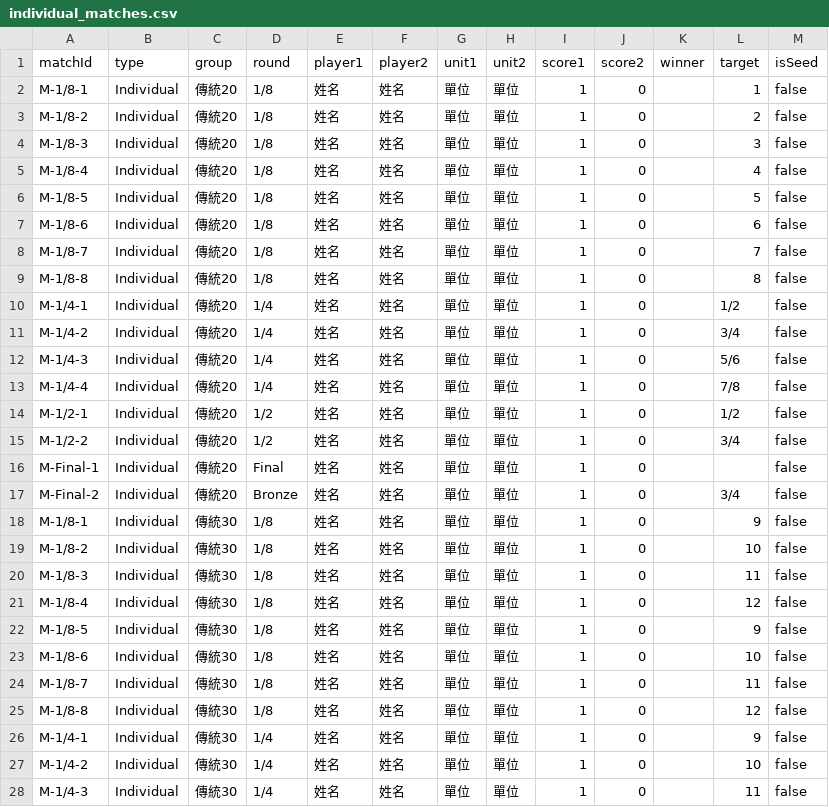
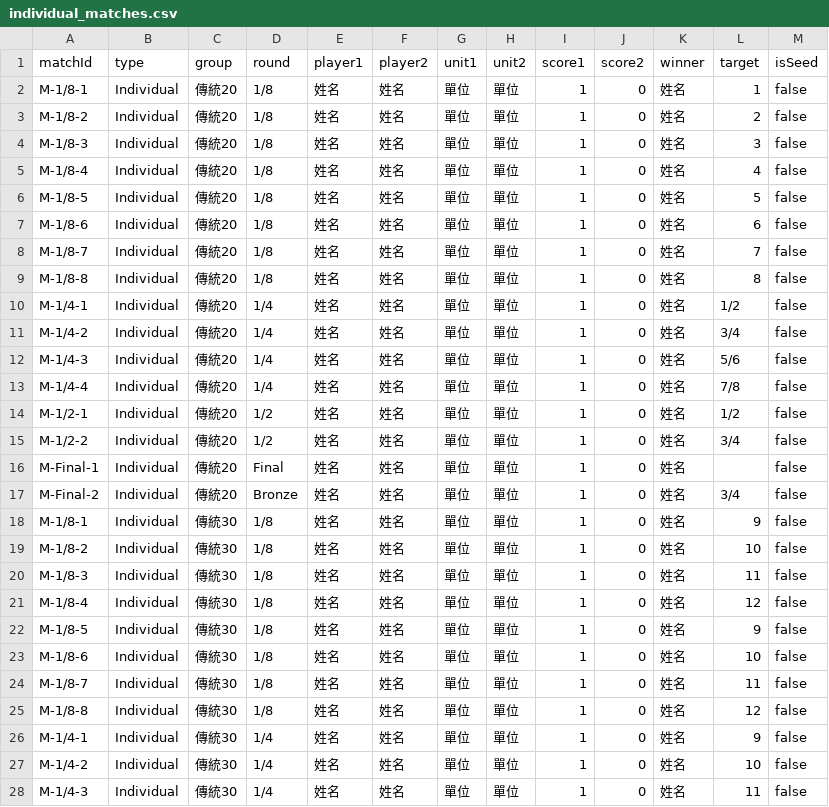
Before and after one commit to 687887s/archery_race, a CSV file: data/individual_matches.csv, drawn as a sheet; only a part is shown; the diff covers the shown part only.

Commit message:
Data Update 2026-05-13T19:01:22.246Z

```diff
--- a/data/individual_matches.csv
+++ b/data/individual_matches.csv
@@ -1,28 +1,28 @@
 matchId,type,group,round,player1,player2,unit1,unit2,score1,score2,winner,target,isSeed
-M-1/8-1,Individual,傳統20,1/8,姓名,姓名,單位,單位,1,0,,1,false
-M-1/8-2,Individual,傳統20,1/8,姓名,姓名,單位,單位,1,0,,2,false
-M-1/8-3,Individual,傳統20,1/8,姓名,姓名,單位,單位,1,0,,3,false
-M-1/8-4,Individual,傳統20,1/8,姓名,姓名,單位,單位,1,0,,4,false
-M-1/8-5,Individual,傳統20,1/8,姓名,姓名,單位,單位,1,0,,5,false
-M-1/8-6,Individual,傳統20,1/8,姓名,姓名,單位,單位,1,0,,6,false
-M-1/8-7,Individual,傳統20,1/8,姓名,姓名,單位,單位,1,0,,7,false
-M-1/8-8,Individual,傳統20,1/8,姓名,姓名,單位,單位,1,0,,8,false
-M-1/4-1,Individual,傳統20,1/4,姓名,姓名,單位,單位,1,0,,1/2,false
-M-1/4-2,Individual,傳統20,1/4,姓名,姓名,單位,單位,1,0,,3/4,false
-M-1/4-3,Individual,傳統20,1/4,姓名,姓名,單位,單位,1,0,,5/6,false
-M-1/4-4,Individual,傳統20,1/4,姓名,姓名,單位,單位,1,0,,7/8,false
-M-1/2-1,Individual,傳統20,1/2,姓名,姓名,單位,單位,1,0,,1/2,false
-M-1/2-2,Individual,傳統20,1/2,姓名,姓名,單位,單位,1,0,,3/4,false
-M-Final-1,Individual,傳統20,Final,姓名,姓名,單位,單位,1,0,,,false
-M-Final-2,Individual,傳統20,Bronze,姓名,姓名,單位,單位,1,0,,3/4,false
-M-1/8-1,Individual,傳統30,1/8,姓名,姓名,單位,單位,1,0,,9,false
-M-1/8-2,Individual,傳統30,1/8,姓名,姓名,單位,單位,1,0,,10,false
-M-1/8-3,Individual,傳統30,1/8,姓名,姓名,單位,單位,1,0,,11,false
-M-1/8-4,Individual,傳統30,1/8,姓名,姓名,單位,單位,1,0,,12,false
-M-1/8-5,Individual,傳統30,1/8,姓名,姓名,單位,單位,1,0,,9,false
-M-1/8-6,Individual,傳統30,1/8,姓名,姓名,單位,單位,1,0,,10,false
-M-1/8-7,Individual,傳統30,1/8,姓名,姓名,單位,單位,1,0,,11,false
-M-1/8-8,Individual,傳統30,1/8,姓名,姓名,單位,單位,1,0,,12,false
-M-1/4-1,Individual,傳統30,1/4,姓名,姓名,單位,單位,1,0,,9,false
-M-1/4-2,Individual,傳統30,1/4,姓名,姓名,單位,單位,1,0,,10,false
-M-1/4-3,Individual,傳統30,1/4,姓名,姓名,單位,單位,1,0,,11,false
+M-1/8-1,Individual,傳統20,1/8,姓名,姓名,單位,單位,1,0,姓名,1,false
+M-1/8-2,Individual,傳統20,1/8,姓名,姓名,單位,單位,1,0,姓名,2,false
+M-1/8-3,Individual,傳統20,1/8,姓名,姓名,單位,單位,1,0,姓名,3,false
+M-1/8-4,Individual,傳統20,1/8,姓名,姓名,單位,單位,1,0,姓名,4,false
+M-1/8-5,Individual,傳統20,1/8,姓名,姓名,單位,單位,1,0,姓名,5,false
+M-1/8-6,Individual,傳統20,1/8,姓名,姓名,單位,單位,1,0,姓名,6,false
+M-1/8-7,Individual,傳統20,1/8,姓名,姓名,單位,單位,1,0,姓名,7,false
+M-1/8-8,Individual,傳統20,1/8,姓名,姓名,單位,單位,1,0,姓名,8,false
+M-1/4-1,Individual,傳統20,1/4,姓名,姓名,單位,單位,1,0,姓名,1/2,false
+M-1/4-2,Individual,傳統20,1/4,姓名,姓名,單位,單位,1,0,姓名,3/4,false
+M-1/4-3,Individual,傳統20,1/4,姓名,姓名,單位,單位,1,0,姓名,5/6,false
+M-1/4-4,Individual,傳統20,1/4,姓名,姓名,單位,單位,1,0,姓名,7/8,false
+M-1/2-1,Individual,傳統20,1/2,姓名,姓名,單位,單位,1,0,姓名,1/2,false
+M-1/2-2,Individual,傳統20,1/2,姓名,姓名,單位,單位,1,0,姓名,3/4,false
+M-Final-1,Individual,傳統20,Final,姓名,姓名,單位,單位,1,0,姓名,,false
+M-Final-2,Individual,傳統20,Bronze,姓名,姓名,單位,單位,1,0,姓名,3/4,false
+M-1/8-1,Individual,傳統30,1/8,姓名,姓名,單位,單位,1,0,姓名,9,false
+M-1/8-2,Individual,傳統30,1/8,姓名,姓名,單位,單位,1,0,姓名,10,false
+M-1/8-3,Individual,傳統30,1/8,姓名,姓名,單位,單位,1,0,姓名,11,false
+M-1/8-4,Individual,傳統30,1/8,姓名,姓名,單位,單位,1,0,姓名,12,false
+M-1/8-5,Individual,傳統30,1/8,姓名,姓名,單位,單位,1,0,姓名,9,false
+M-1/8-6,Individual,傳統30,1/8,姓名,姓名,單位,單位,1,0,姓名,10,false
+M-1/8-7,Individual,傳統30,1/8,姓名,姓名,單位,單位,1,0,姓名,11,false
+M-1/8-8,Individual,傳統30,1/8,姓名,姓名,單位,單位,1,0,姓名,12,false
+M-1/4-1,Individual,傳統30,1/4,姓名,姓名,單位,單位,1,0,姓名,9,false
+M-1/4-2,Individual,傳統30,1/4,姓名,姓名,單位,單位,1,0,姓名,10,false
+M-1/4-3,Individual,傳統30,1/4,姓名,姓名,單位,單位,1,0,姓名,11,false
```
Also changed, not shown: 37 edited cells elsewhere in this file.
